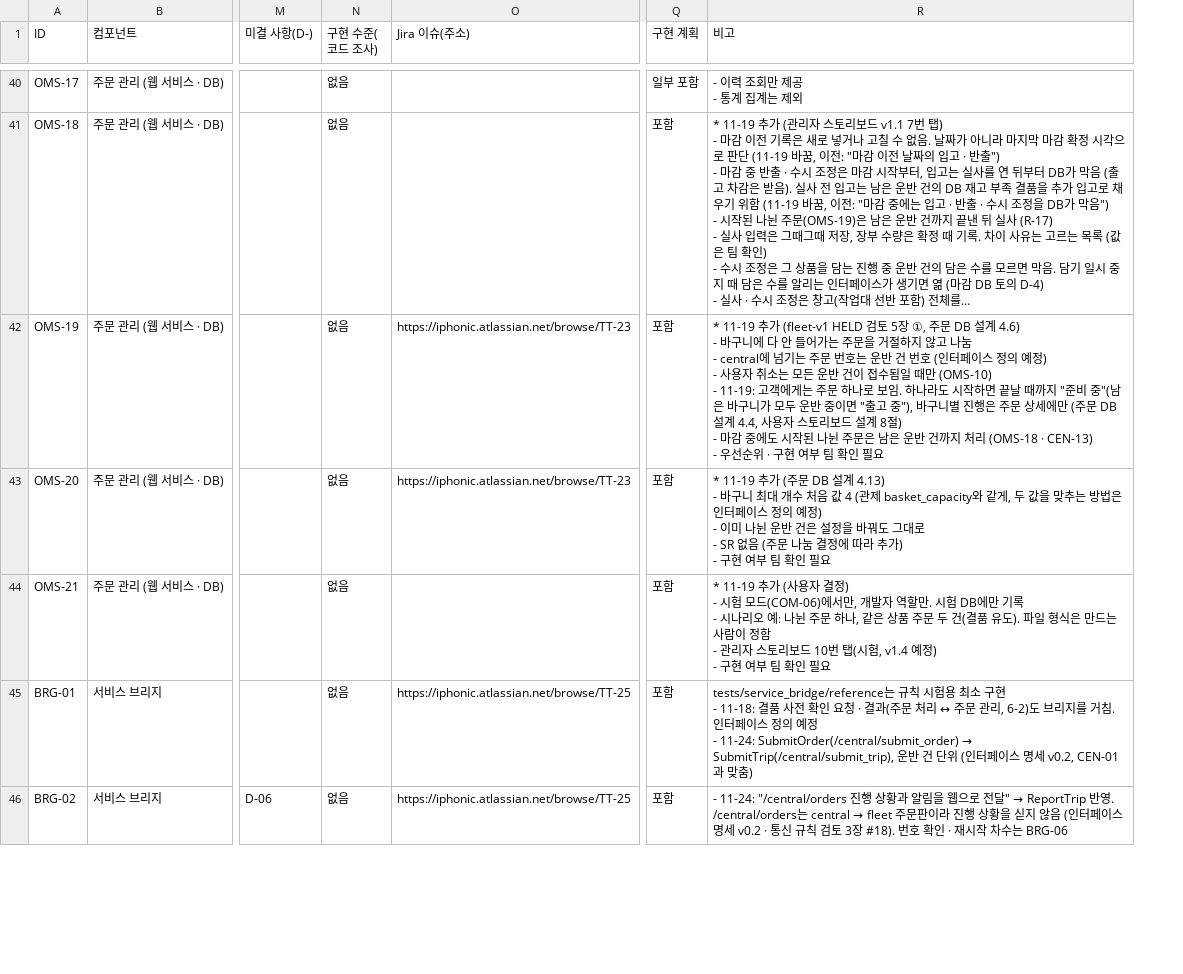
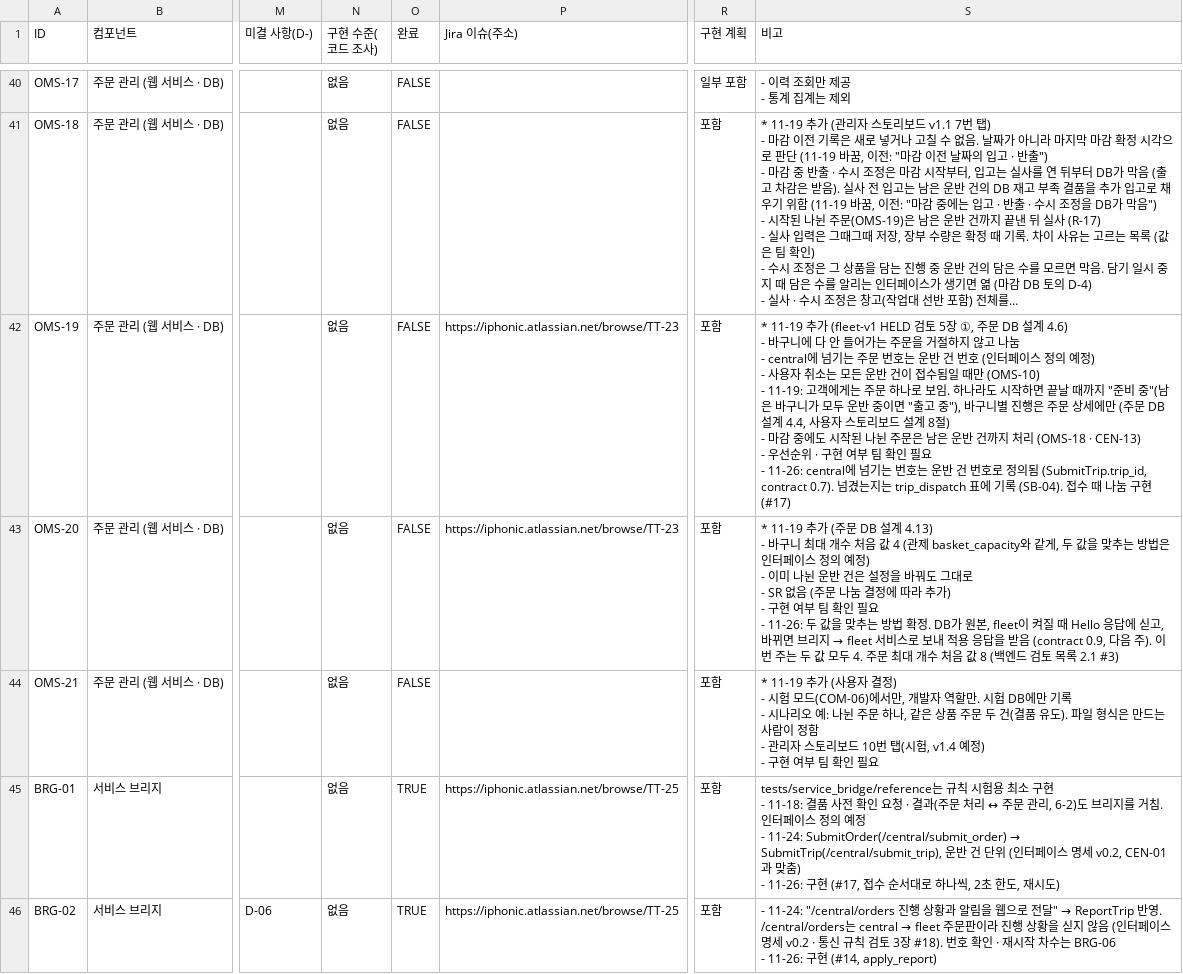
Before and after one commit to addinedu-roscamp-16th/roscamp-repo-2, a CSV file: docs/기능_목록/기능_목록.csv, drawn as a sheet; only a part is shown, gaps mark what is left out; long unchanged cells end in …; addresses are those after the commit; ↵ is a line break in a cell; the diff covers the shown part only; the diff names each change by its address in the sheet, - before the commit and + after, or states it on an @@ line.

```diff
--- a/docs/기능_목록/기능_목록.csv
+++ b/docs/기능_목록/기능_목록.csv
+column O (완료), rows 40-46: FALSE | FALSE | FALSE | FALSE | FALSE | TRUE | TRUE
-S42 (비고): …인 필요
+S42 (비고): …인 필요 ↵ - 11-26: central에 넘기는 번호는 운반 건 번호로 정의됨 (SubmitTrip.trip_id, contract 0.7). 넘겼는지는 trip_dispatch 표에 기록 (SB-04). 접수 때 나눔 구현 (#17)
@@ S43 (비고): …인 필요 → …인 필요 ↵ - 11-26: 두 값을 맞추는 방법 확정. DB가 원본, fleet이 켜질 때 Hello 응답에 싣고, 바뀌면 브리지 → fleet 서비스로 보내 적용 응답을 받음 (contract 0.9, 다음 주). 이번 주는 두 값 모두 4. 주문 최대 개수 처음 값 8 (백엔드 검토 목록 2.1 #3) @@
-S45 (비고): …맞춤)
+S45 (비고): …맞춤) ↵ - 11-26: 구현 (#17, 접수 순서대로 하나씩, 2초 한도, 재시도)
-S46 (비고): …수는 BRG-06
+S46 (비고): …수는 BRG-06 ↵ - 11-26: 구현 (#14, apply_report)
```
Also changed, not shown: 15 edited cells elsewhere in this file, 3 other files.
